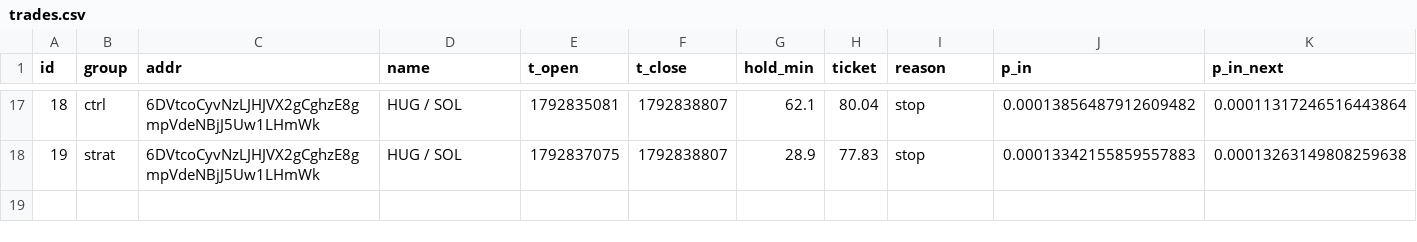
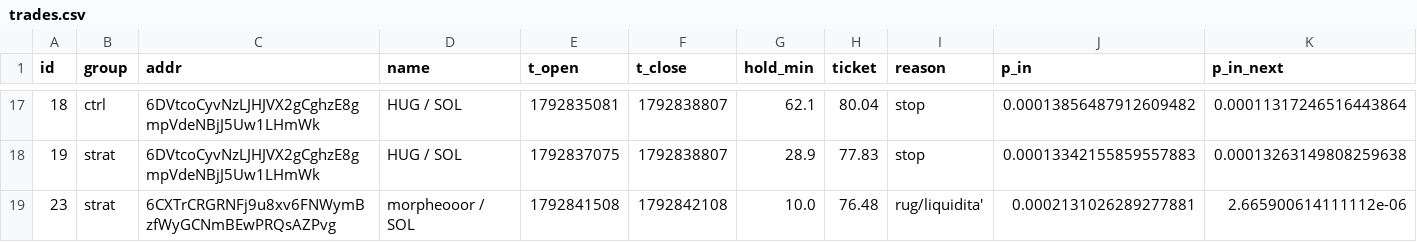
Before and after one commit to kikketta-prod/memecoin-paper, a CSV file: data/trades.csv, drawn as a sheet; only a part is shown, gaps mark what is left out; rows hold the shown columns only; the diff names each change by its address in the sheet, - before the commit and + after, or states it on an @@ line.

```diff
--- a/data/trades.csv
+++ b/data/trades.csv
+row 19: 23 | strat | 6CXTrCRGRNFj9u8xv6FNWymBzfWyGCNmBEwPRQsAZPvg | morpheooor / SOL | 1792841508 | 1792842108 | 10.0 | 76.48 | rug/liquidita' | 0.0002131026289277881 | 2.665900614111112e-06
```
Also changed, not shown: 3 other files.
